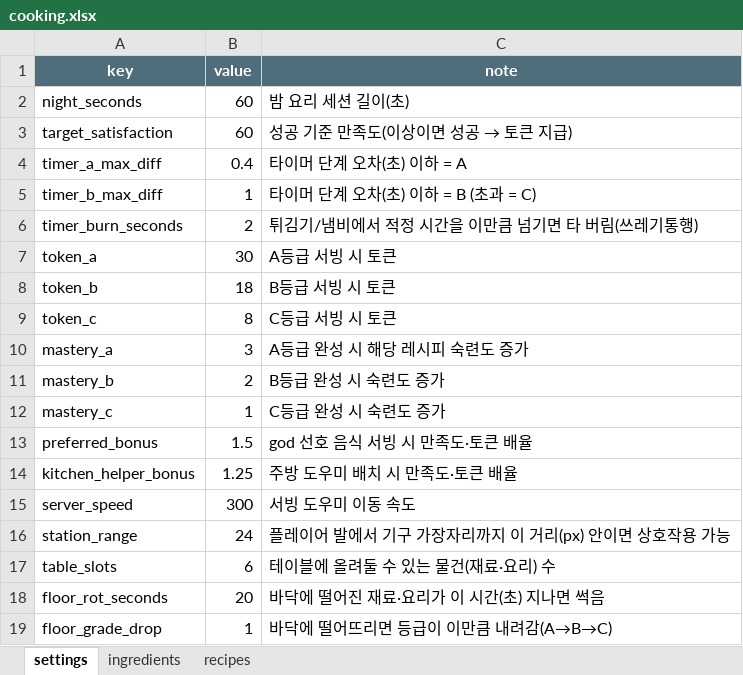
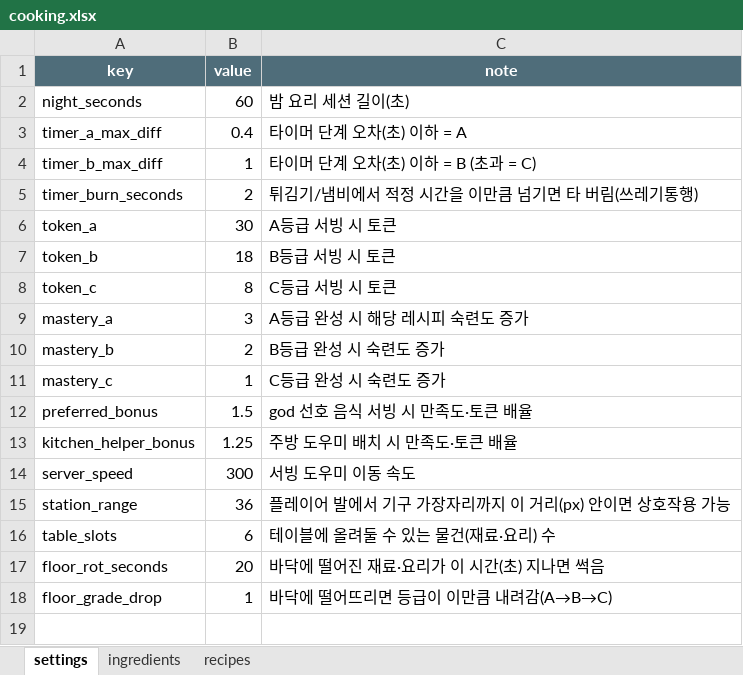
Before and after one commit to HomilBBANG/rt_Hilling_Game, an Excel workbook: data/cooking.xlsx, sheet settings, drawn as a sheet; values as stored, in another font and other column widths than the file's, no borders; removed rows and columns are numbered as before the commit, all else as after; the diff names each change by its address in the sheet, - before the commit and + after, or states it on an @@ line.

```diff
--- a/data/cooking.xlsx (sheet settings)
+++ b/data/cooking.xlsx (sheet settings)
-row 3: target_satisfaction | 60 | 성공 기준 만족도(이상이면 성공 → 토큰 지급)
-B15 (value): 24
+B15 (value): 36
```
Also changed, not shown: data/balance.xlsx, 25 other files.
